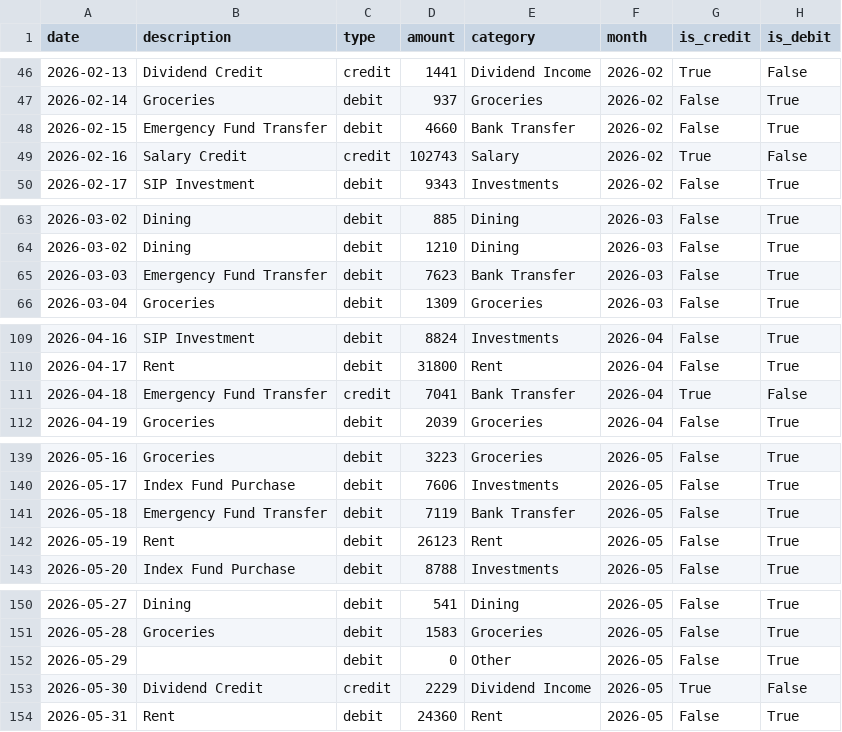
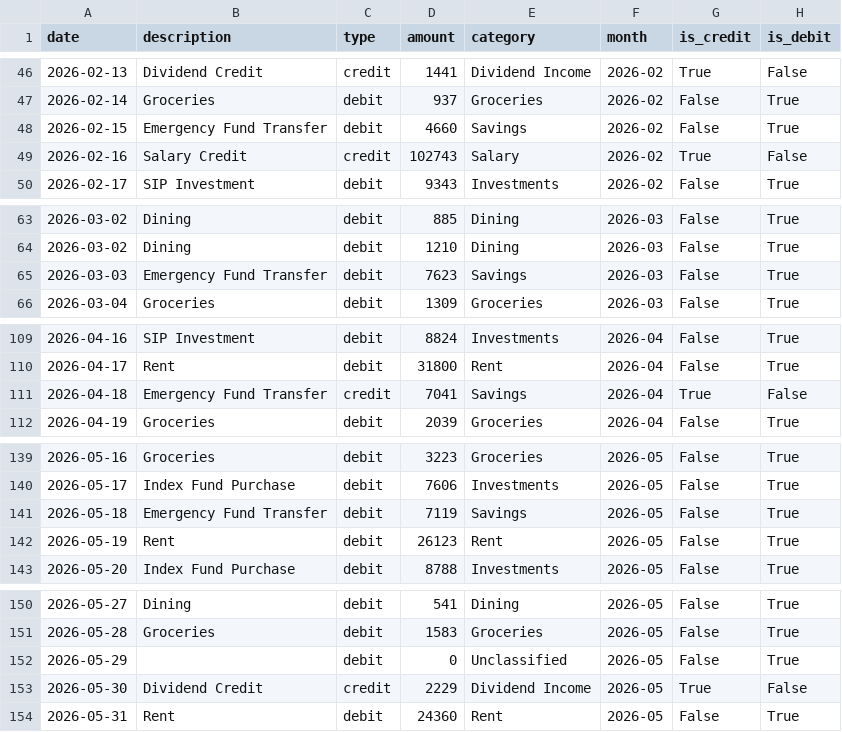
Before and after one commit to SSHAH1518/bank_agent, a CSV file: app/documents/Smart_Investor_200Tx.csv, drawn as a sheet; only a part is shown, gaps mark what is left out; the diff covers the shown part only.

```diff
--- a/app/documents/Smart_Investor_200Tx.csv
+++ b/app/documents/Smart_Investor_200Tx.csv
@@ -47,3 +47,3 @@ date,description,type,amount,category,month,is_credit,is_debit
 2026-02-14,Groceries,debit,937,Groceries,2026-02,False,True
-2026-02-15,Emergency Fund Transfer,debit,4660,Bank Transfer,2026-02,False,True
+2026-02-15,Emergency Fund Transfer,debit,4660,Savings,2026-02,False,True
 2026-02-16,Salary Credit,credit,102743,Salary,2026-02,True,False
@@ -64,3 +64,3 @@ date,description,type,amount,category,month,is_credit,is_debit
 2026-03-02,Dining,debit,1210,Dining,2026-03,False,True
-2026-03-03,Emergency Fund Transfer,debit,7623,Bank Transfer,2026-03,False,True
+2026-03-03,Emergency Fund Transfer,debit,7623,Savings,2026-03,False,True
 2026-03-04,Groceries,debit,1309,Groceries,2026-03,False,True
@@ -110,3 +110,3 @@ date,description,type,amount,category,month,is_credit,is_debit
 2026-04-17,Rent,debit,31800,Rent,2026-04,False,True
-2026-04-18,Emergency Fund Transfer,credit,7041,Bank Transfer,2026-04,True,False
+2026-04-18,Emergency Fund Transfer,credit,7041,Savings,2026-04,True,False
 2026-04-19,Groceries,debit,2039,Groceries,2026-04,False,True
@@ -140,3 +140,3 @@ date,description,type,amount,category,month,is_credit,is_debit
 2026-05-17,Index Fund Purchase,debit,7606,Investments,2026-05,False,True
-2026-05-18,Emergency Fund Transfer,debit,7119,Bank Transfer,2026-05,False,True
+2026-05-18,Emergency Fund Transfer,debit,7119,Savings,2026-05,False,True
 2026-05-19,Rent,debit,26123,Rent,2026-05,False,True
@@ -151,3 +151,3 @@ date,description,type,amount,category,month,is_credit,is_debit
 2026-05-28,Groceries,debit,1583,Groceries,2026-05,False,True
-2026-05-29,,debit,0,Other,2026-05,False,True
+2026-05-29,,debit,0,Unclassified,2026-05,False,True
 2026-05-30,Dividend Credit,credit,2229,Dividend Income,2026-05,True,False
```
Also changed, not shown: 1 added row, 1 removed row and 30 edited cells elsewhere in this file, app/documents/Conservative_Saver_200Tx.csv, app/documents/Reckless_Spender_200Tx.csv, 9 other files.
